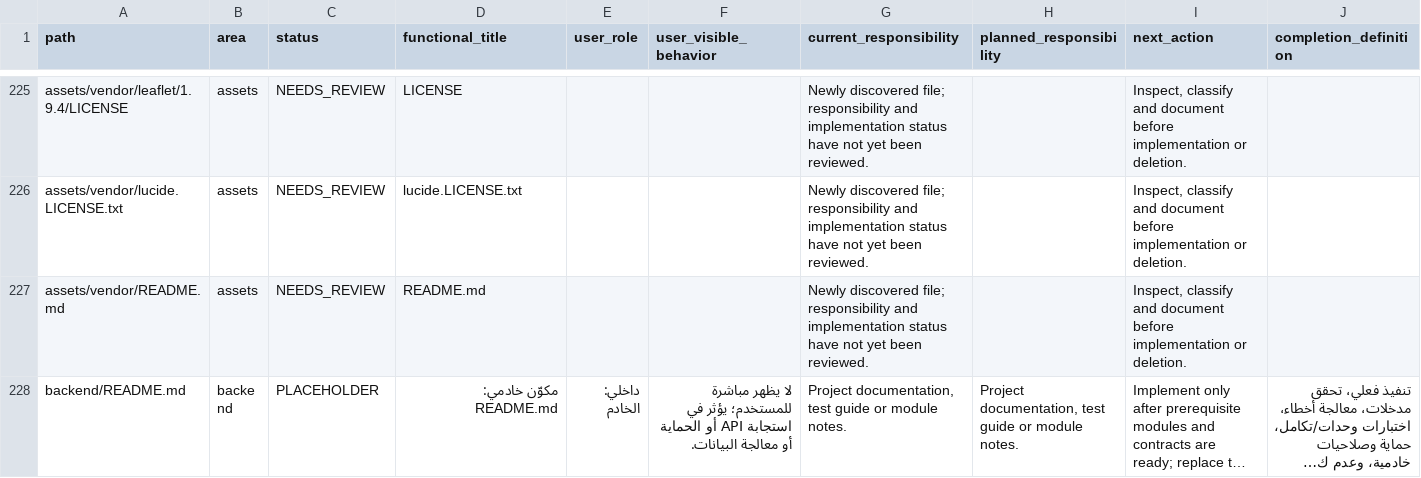
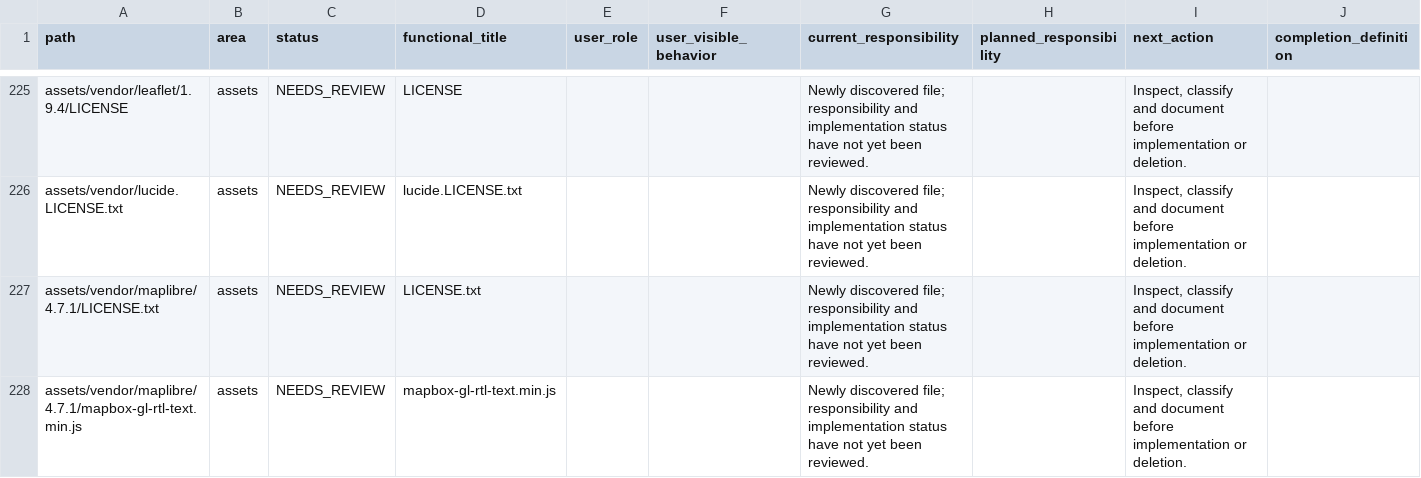
Before and after one commit to hjgfc254-tech/islamemadismailelsayeed, a CSV file: docs/AI_PROJECT_MAP.csv, drawn as a sheet; only a part is shown, gaps mark what is left out; the shorter side is filled out with more unchanged rows; long unchanged cells end in …; the diff covers the shown part only; the diff names each change by its address in the sheet, - before the commit and + after, or states it on an @@ line.

```diff
--- a/docs/AI_PROJECT_MAP.csv
+++ b/docs/AI_PROJECT_MAP.csv
+row 227: assets/vendor/maplibre/4.7.1/LICENSE.txt | assets | NEEDS_REVIEW | LICENSE.txt |  |  | Newly discovered file; responsibility and implementation status have not yet been reviewed. |  | Inspect, classify and document before implementation or deletion.
+row 228: assets/vendor/maplibre/4.7.1/mapbox-gl-rtl-text.min.js | assets | NEEDS_REVIEW | mapbox-gl-rtl-text.min.js |  |  | Newly discovered file; responsibility and implementation status have not yet been reviewed. |  | Inspect, classify and document before implementation or deletion.
```
Also changed, not shown: 3 added rows elsewhere in this file, 17 other files.
